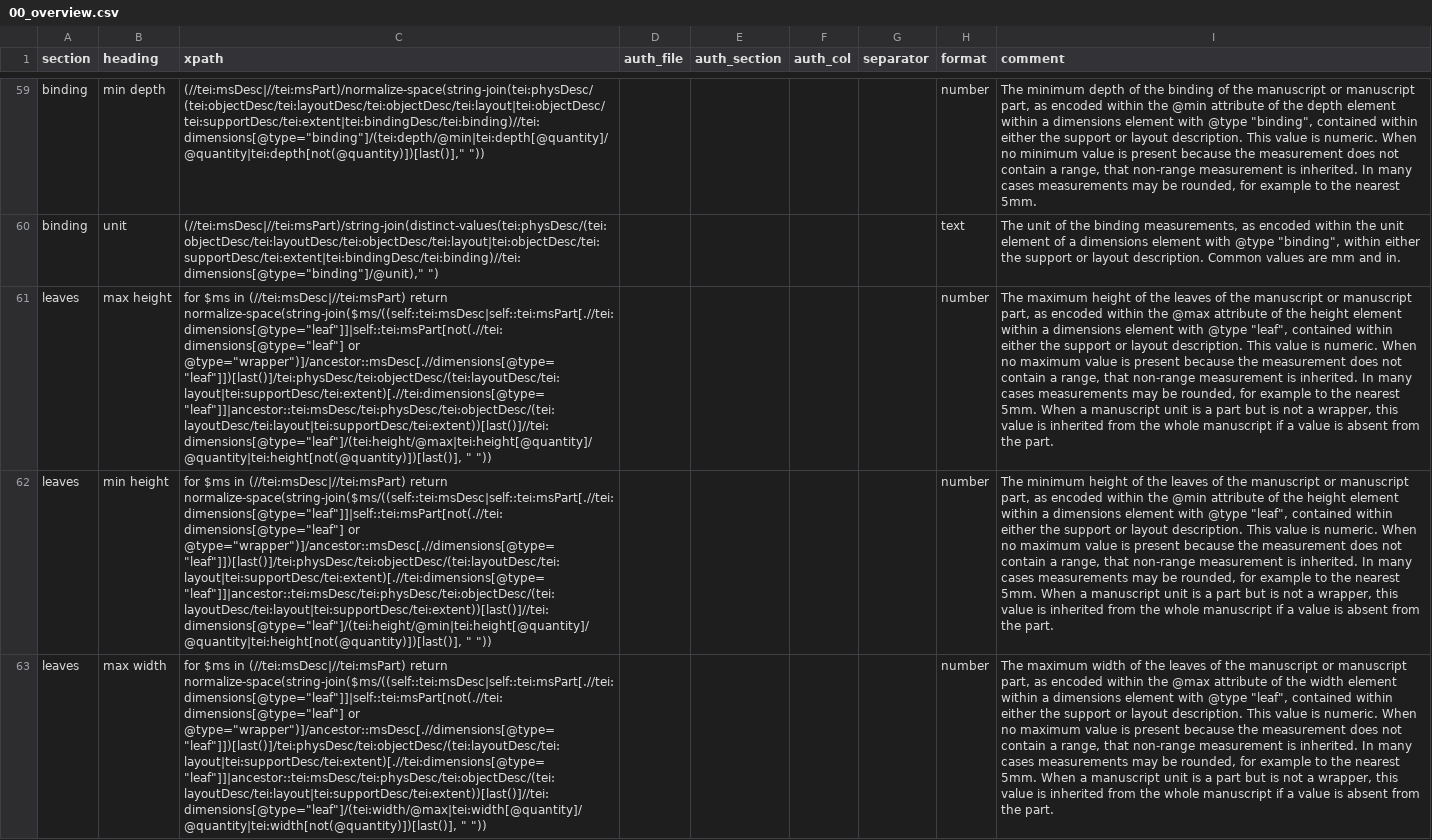
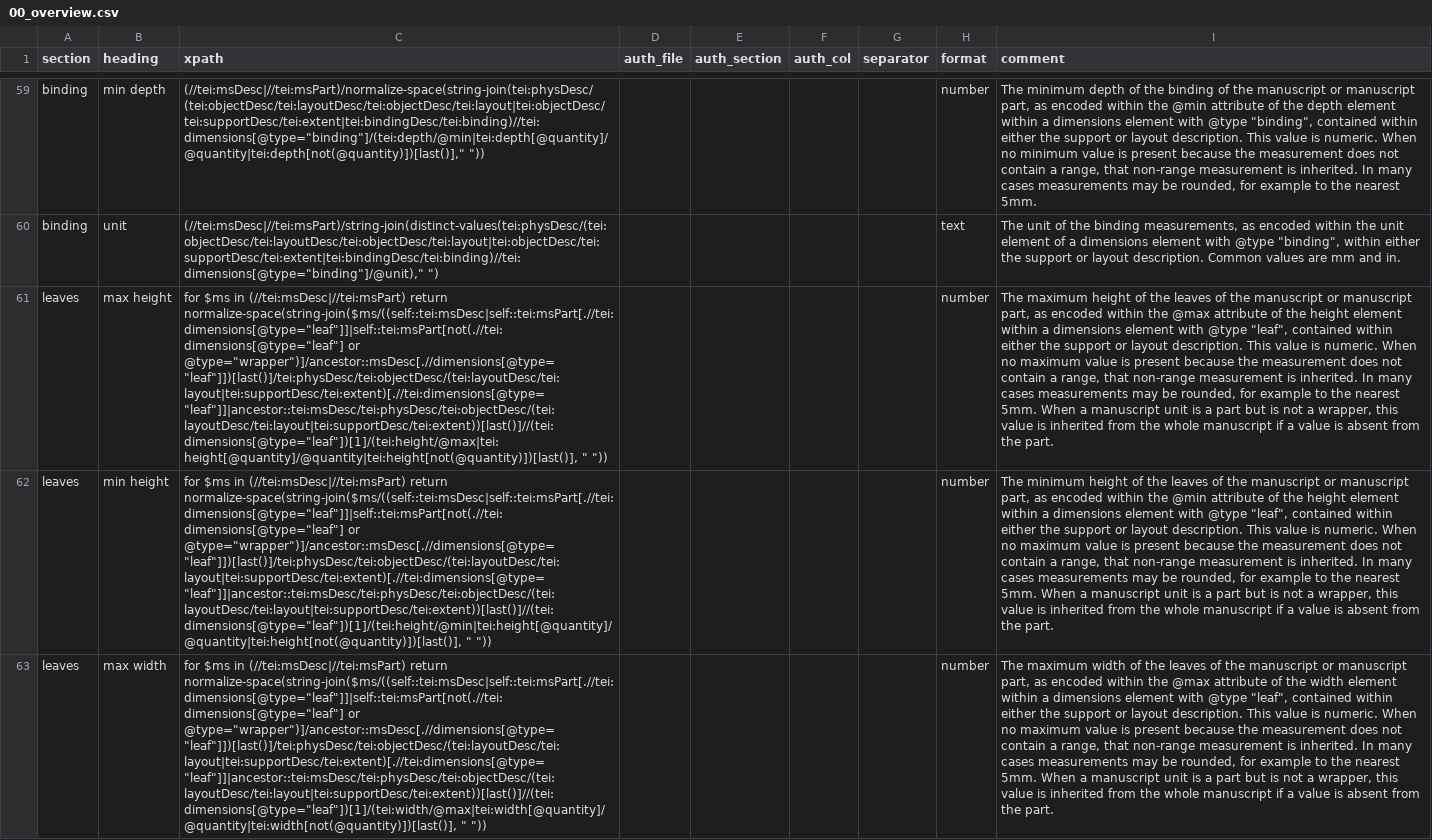
Before and after one commit to dowsmiller-test-env/enabling-digital-research, a CSV file: tabular_data/config/collection/00_overview.csv, drawn as a sheet; only a part is shown, gaps mark what is left out; the diff covers the shown part only; the diff names each change by its address in the sheet, - before the commit and + after, or states it on an @@ line.

Commit message:
Config updates
Leaf measurement changes to 00_overview and 03_measurements resolving issue #25. Now if multiple `<dimensions>` elements with `@type="leaf"` appear in a single `<extent>`, only the first will be selected.

```diff
--- a/tabular_data/config/collection/00_overview.csv
+++ b/tabular_data/config/collection/00_overview.csv
-C61 (xpath): …normalize-space(string-join($ms/((self::tei:msDesc|self::tei:msPart[.//tei:dimensions[@type="leaf"]]|self::tei:msPart[not(.//tei:dimensions[@type="leaf"] or @type="wrapper")]/ancestor::msDesc[.//dimensions[@type="leaf"]])[last()]/tei:physDesc/tei:objectDesc/(tei:layoutDesc/tei:layout|tei:supportDesc/tei:extent)[.//tei:dimensions[@type="leaf"]]|ancestor::tei:msDesc/tei:physDesc/tei:objectDesc/(tei:layoutDesc/tei:layout|tei:supportDesc/tei:extent))[last()]//tei:dimensions[@type="leaf"]/(tei:height/@max|tei:height[@quantity]/@quantity|tei:height[not(@quantity)])[last()], " "))
+C61 (xpath): …normalize-space(string-join($ms/((self::tei:msDesc|self::tei:msPart[.//tei:dimensions[@type="leaf"]]|self::tei:msPart[not(.//tei:dimensions[@type="leaf"] or @type="wrapper")]/ancestor::msDesc[.//dimensions[@type="leaf"]])[last()]/tei:physDesc/tei:objectDesc/(tei:layoutDesc/tei:layout|tei:supportDesc/tei:extent)[.//tei:dimensions[@type="leaf"]]|ancestor::tei:msDesc/tei:physDesc/tei:objectDesc/(tei:layoutDesc/tei:layout|tei:supportDesc/tei:extent))[last()]//(tei:dimensions[@type="leaf"])[1]/(tei:height/@max|tei:height[@quantity]/@quantity|tei:height[not(@quantity)])[last()], " "))
-C62 (xpath): …normalize-space(string-join($ms/((self::tei:msDesc|self::tei:msPart[.//tei:dimensions[@type="leaf"]]|self::tei:msPart[not(.//tei:dimensions[@type="leaf"] or @type="wrapper")]/ancestor::msDesc[.//dimensions[@type="leaf"]])[last()]/tei:physDesc/tei:objectDesc/(tei:layoutDesc/tei:layout|tei:supportDesc/tei:extent)[.//tei:dimensions[@type="leaf"]]|ancestor::tei:msDesc/tei:physDesc/tei:objectDesc/(tei:layoutDesc/tei:layout|tei:supportDesc/tei:extent))[last()]//tei:dimensions[@type="leaf"]/(tei:height/@min|tei:height[@quantity]/@quantity|tei:height[not(@quantity)])[last()], " "))
+C62 (xpath): …normalize-space(string-join($ms/((self::tei:msDesc|self::tei:msPart[.//tei:dimensions[@type="leaf"]]|self::tei:msPart[not(.//tei:dimensions[@type="leaf"] or @type="wrapper")]/ancestor::msDesc[.//dimensions[@type="leaf"]])[last()]/tei:physDesc/tei:objectDesc/(tei:layoutDesc/tei:layout|tei:supportDesc/tei:extent)[.//tei:dimensions[@type="leaf"]]|ancestor::tei:msDesc/tei:physDesc/tei:objectDesc/(tei:layoutDesc/tei:layout|tei:supportDesc/tei:extent))[last()]//(tei:dimensions[@type="leaf"])[1]/(tei:height/@min|tei:height[@quantity]/@quantity|tei:height[not(@quantity)])[last()], " "))
-C63 (xpath): …normalize-space(string-join($ms/((self::tei:msDesc|self::tei:msPart[.//tei:dimensions[@type="leaf"]]|self::tei:msPart[not(.//tei:dimensions[@type="leaf"] or @type="wrapper")]/ancestor::msDesc[.//dimensions[@type="leaf"]])[last()]/tei:physDesc/tei:objectDesc/(tei:layoutDesc/tei:layout|tei:supportDesc/tei:extent)[.//tei:dimensions[@type="leaf"]]|ancestor::tei:msDesc/tei:physDesc/tei:objectDesc/(tei:layoutDesc/tei:layout|tei:supportDesc/tei:extent))[last()]//tei:dimensions[@type="leaf"]/(tei:width/@max|tei:width[@quantity]/@quantity|tei:width[not(@quantity)])[last()], " "))
+C63 (xpath): …normalize-space(string-join($ms/((self::tei:msDesc|self::tei:msPart[.//tei:dimensions[@type="leaf"]]|self::tei:msPart[not(.//tei:dimensions[@type="leaf"] or @type="wrapper")]/ancestor::msDesc[.//dimensions[@type="leaf"]])[last()]/tei:physDesc/tei:objectDesc/(tei:layoutDesc/tei:layout|tei:supportDesc/tei:extent)[.//tei:dimensions[@type="leaf"]]|ancestor::tei:msDesc/tei:physDesc/tei:objectDesc/(tei:layoutDesc/tei:layout|tei:supportDesc/tei:extent))[last()]//(tei:dimensions[@type="leaf"])[1]/(tei:width/@max|tei:width[@quantity]/@quantity|tei:width[not(@quantity)])[last()], " "))
```
Also changed, not shown: 2 edited cells elsewhere in this file.
